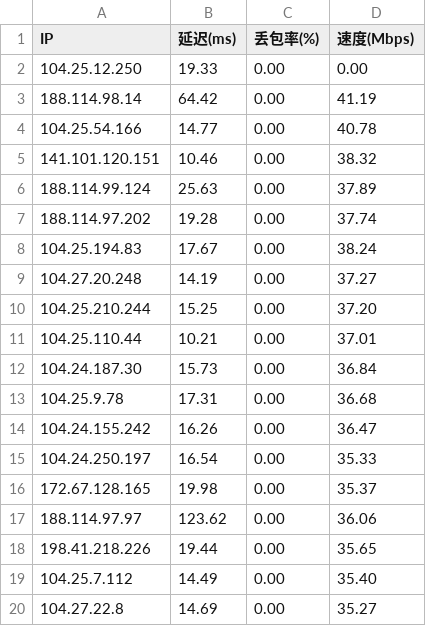
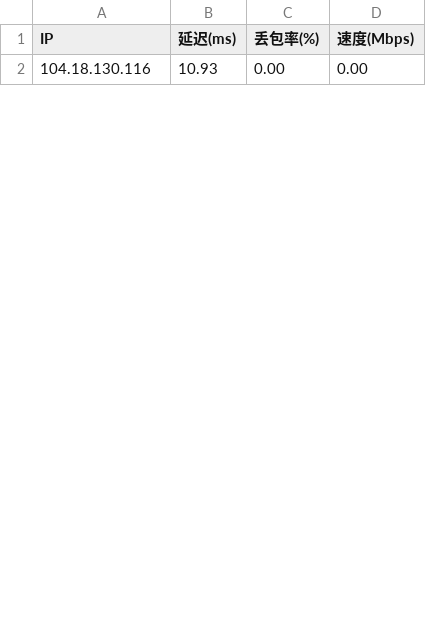
Before and after one commit to sever158/yxip, a CSV file: results/full_results.csv, drawn as a sheet; only a part is shown; the diff covers the shown part only.

```diff
--- a/results/full_results.csv
+++ b/results/full_results.csv
@@ -1,20 +1,2 @@
 IP,延迟(ms),丢包率(%),速度(Mbps)
-104.25.12.250,19.33,0.00,0.00
-188.114.98.14,64.42,0.00,41.19
-104.25.54.166,14.77,0.00,40.78
-141.101.120.151,10.46,0.00,38.32
-188.114.99.124,25.63,0.00,37.89
-188.114.97.202,19.28,0.00,37.74
-104.25.194.83,17.67,0.00,38.24
-104.27.20.248,14.19,0.00,37.27
-104.25.210.244,15.25,0.00,37.20
-104.25.110.44,10.21,0.00,37.01
-104.24.187.30,15.73,0.00,36.84
-104.25.9.78,17.31,0.00,36.68
-104.24.155.242,16.26,0.00,36.47
-104.24.250.197,16.54,0.00,35.33
-172.67.128.165,19.98,0.00,35.37
-188.114.97.97,123.62,0.00,36.06
-198.41.218.226,19.44,0.00,35.65
-104.25.7.112,14.49,0.00,35.40
-104.27.22.8,14.69,0.00,35.27
+104.18.130.116,10.93,0.00,0.00
```
Also changed, not shown: 7 added rows and 23 removed rows elsewhere in this file, results/top_ips_details.csv, 3 other files.
